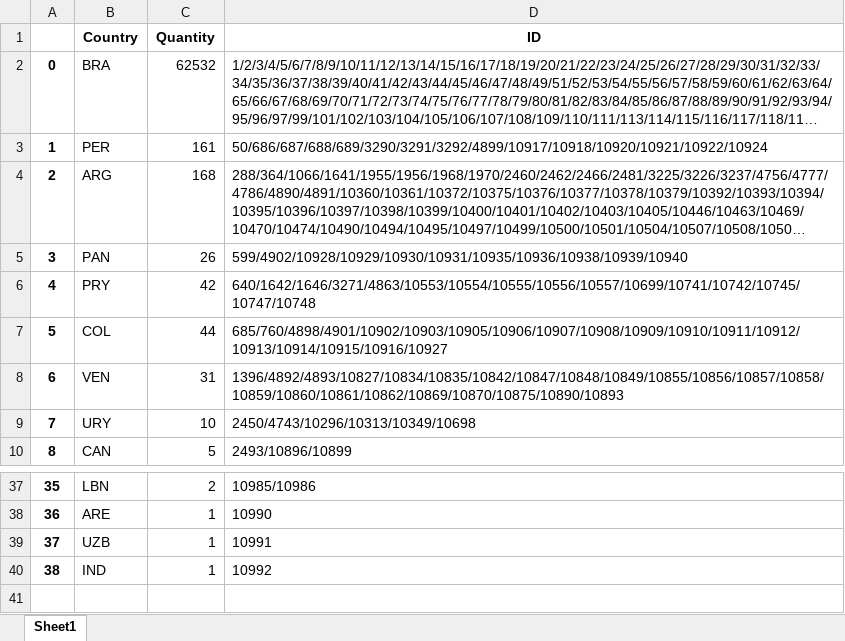
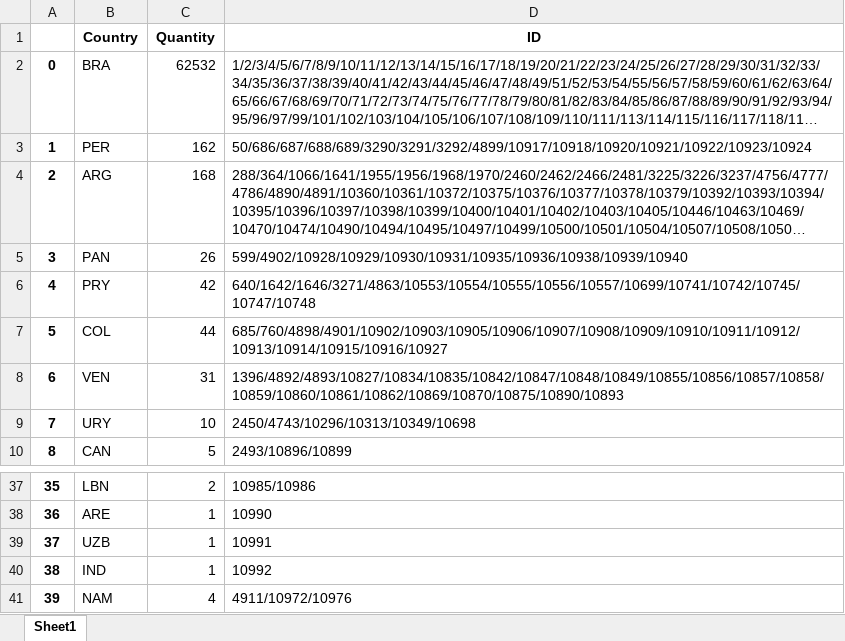
Before and after one commit to jagra26/Brazilian-PAs-on-twitter, an Excel workbook: countriesDF.xlsx, sheet Sheet1, drawn as a sheet; only a part is shown, gaps mark what is left out; long unchanged cells end in …; values as stored, in another font and other column widths than the file's, no borders; the diff names each change by its address in the sheet, - before the commit and + after, or states it on an @@ line.

```diff
--- a/countriesDF.xlsx (sheet Sheet1)
+++ b/countriesDF.xlsx (sheet Sheet1)
-C3 (Quantity): 161
+C3 (Quantity): 162
-D3 (ID): 50/686/687/688/689/3290/3291/3292/4899/10917/10918/10920/10921/10922/10924
+D3 (ID): 50/686/687/688/689/3290/3291/3292/4899/10917/10918/10920/10921/10922/10923/10924
+row 41: 39 | NAM | 4 | 4911/10972/10976
```
Also changed, not shown: statesDF.xlsx, 5 other files.
